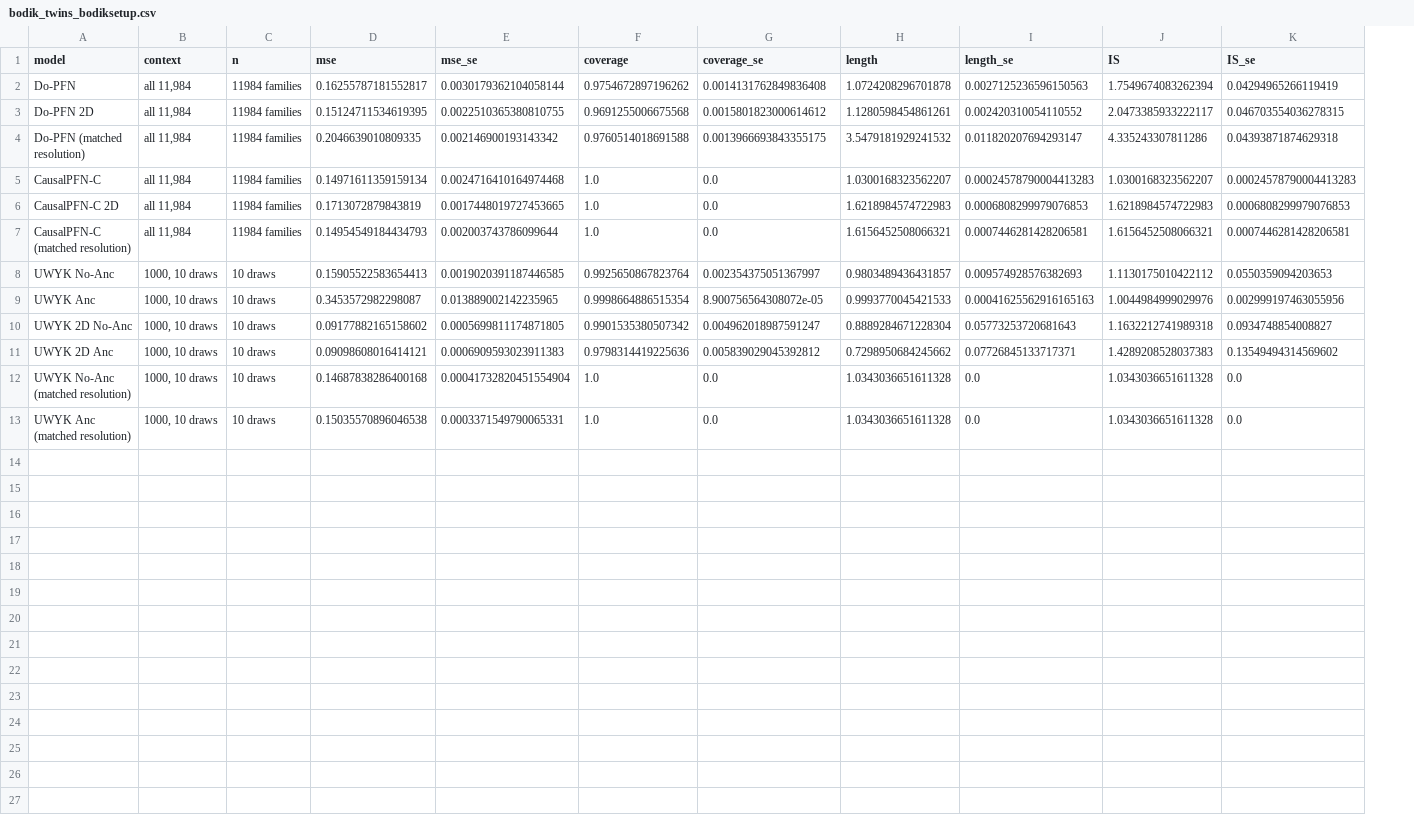
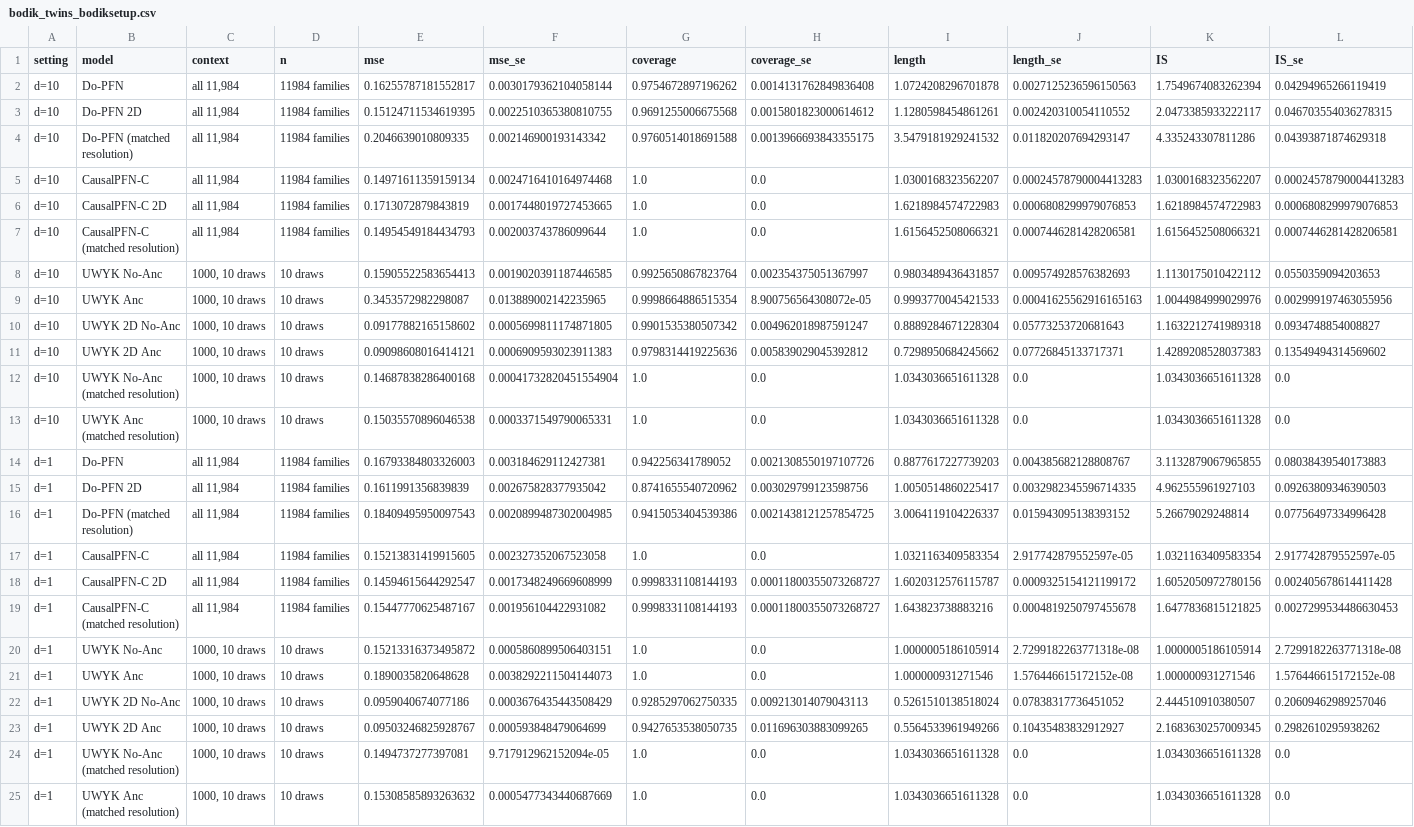
Before and after one commit to FurkanDanisman/CFM-for-Decision-Makers, a CSV file: revision/results/d262t1/bodik_twins_bodiksetup.csv, drawn as a sheet; only a part is shown; rows hold the shown columns only; the diff names each change by its address in the sheet, - before the commit and + after, or states it on an @@ line.

Commit message:
d262t1: Twins in Bodik's setup (all families queried)

```diff
--- a/revision/results/d262t1/bodik_twins_bodiksetup.csv
+++ b/revision/results/d262t1/bodik_twins_bodiksetup.csv
+column A (setting), rows 2-13: all d=10
+row 14: d=1 | Do-PFN | all 11,984 | 11984 families | 0.16793384803326003 | 0.003184629112427381 | 0.942256341789052 | 0.0021308550197107726 | 0.8877617227739203 | 0.004385682128808767 | 3.1132879067965855 | 0.08038439540173883
+row 15: d=1 | Do-PFN 2D | all 11,984 | 11984 families | 0.1611991356839839 | 0.002675828377935042 | 0.8741655540720962 | 0.003029799123598756 | 1.0050514860225417 | 0.0032982345596714335 | 4.962555961927103 | 0.09263809346390503
+row 16: d=1 | Do-PFN (matched resolution) | all 11,984 | 11984 families | 0.18409495950097543 | 0.0020899487302004985 | 0.9415053404539386 | 0.0021438121257854725 | 3.0064119104226337 | 0.015943095138393152 | 5.26679029248814 | 0.07756497334996428
+row 17: d=1 | CausalPFN-C | all 11,984 | 11984 families | 0.15213831419915605 | 0.002327352067523058 | 1.0 | 0.0 | 1.0321163409583354 | 2.917742879552597e-05 | 1.0321163409583354 | 2.917742879552597e-05
+row 18: d=1 | CausalPFN-C 2D | all 11,984 | 11984 families | 0.14594615644292547 | 0.0017348249669608999 | 0.9998331108144193 | 0.00011800355073268727 | 1.6020312576115787 | 0.0009325154121199172 | 1.6052050972780156 | 0.002405678614411428
+row 19: d=1 | CausalPFN-C (matched resolution) | all 11,984 | 11984 families | 0.15447770625487167 | 0.001956104422931082 | 0.9998331108144193 | 0.00011800355073268727 | 1.643823738883216 | 0.0004819250797455678 | 1.6477836815121825 | 0.0027299534486630453
+row 20: d=1 | UWYK No-Anc | 1000, 10 draws | 10 draws | 0.15213316373495872 | 0.0005860899506403151 | 1.0 | 0.0 | 1.0000005186105914 | 2.7299182263771318e-08 | 1.0000005186105914 | 2.7299182263771318e-08
+row 21: d=1 | UWYK Anc | 1000, 10 draws | 10 draws | 0.1890035820648628 | 0.0038292211504144073 | 1.0 | 0.0 | 1.000000931271546 | 1.576446615172152e-08 | 1.000000931271546 | 1.576446615172152e-08
+row 22: d=1 | UWYK 2D No-Anc | 1000, 10 draws | 10 draws | 0.0959040674077186 | 0.0003676435443508429 | 0.9285297062750335 | 0.009213014079043113 | 0.5261510138518024 | 0.07838317736451052 | 2.444510910380507 | 0.20609462989257046
+row 23: d=1 | UWYK 2D Anc | 1000, 10 draws | 10 draws | 0.09503246825928767 | 0.000593848479064699 | 0.9427653538050735 | 0.011696303883099265 | 0.5564533961949266 | 0.10435483832912927 | 2.1683630257009345 | 0.2982610295938262
+row 24: d=1 | UWYK No-Anc (matched resolution) | 1000, 10 draws | 10 draws | 0.1494737277397081 | 9.717912962152094e-05 | 1.0 | 0.0 | 1.0343036651611328 | 0.0 | 1.0343036651611328 | 0.0
+row 25: d=1 | UWYK Anc (matched resolution) | 1000, 10 draws | 10 draws | 0.15308585893263632 | 0.0005477343440687669 | 1.0 | 0.0 | 1.0343036651611328 | 0.0 | 1.0343036651611328 | 0.0
```
Also changed, not shown: 1 other file.
